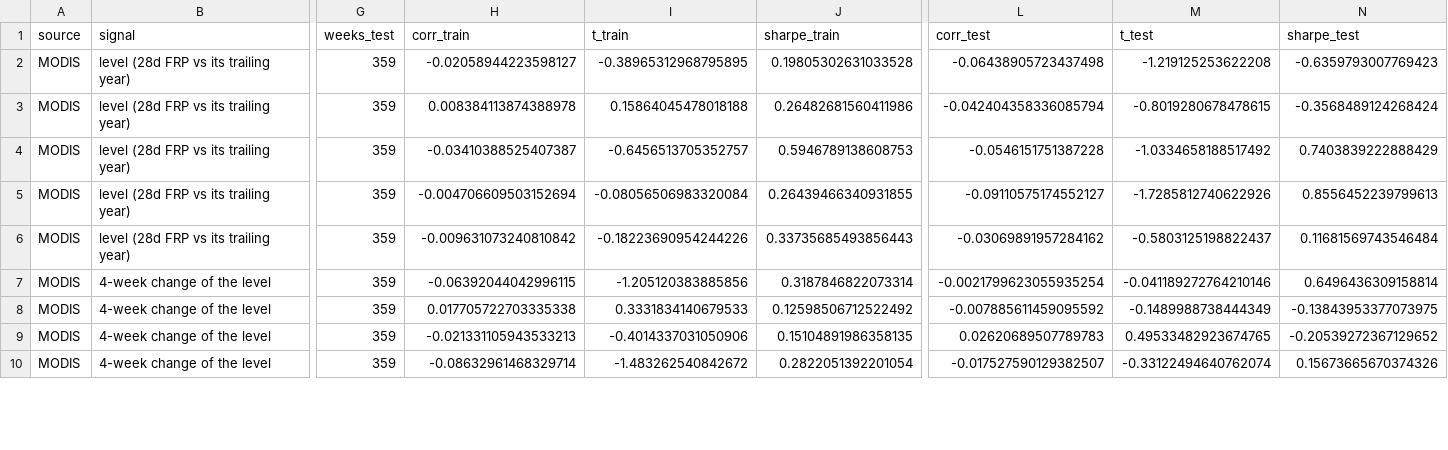
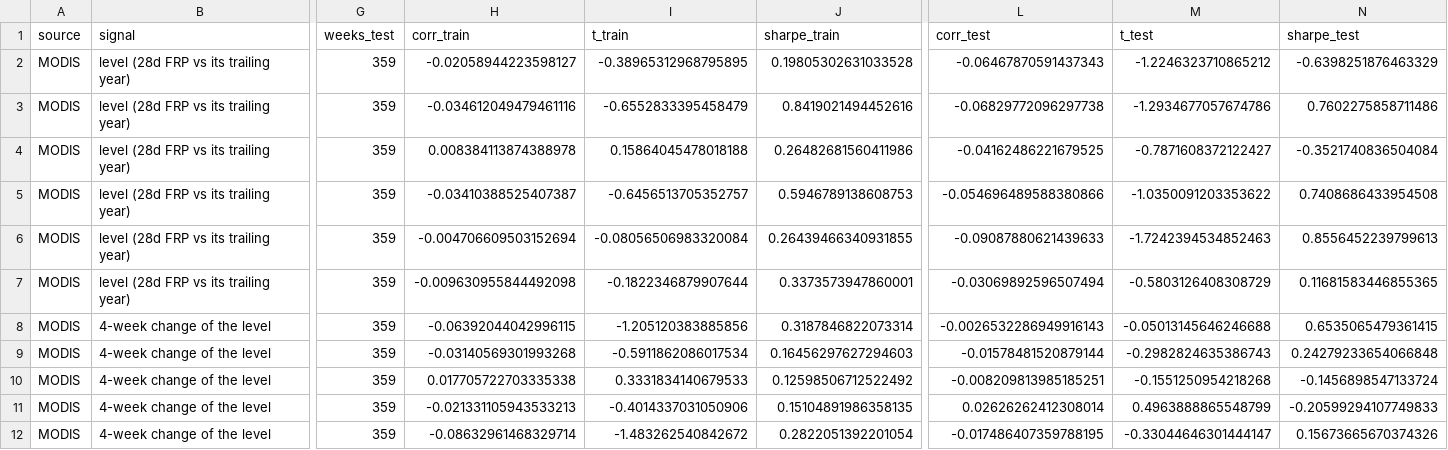
Before and after one commit to ASCoding11/Quant-Trading, a CSV file: research/crm/crm_satellite_results.csv, drawn as a sheet; only a part is shown, gaps mark what is left out; addresses are those after the commit; rows hold the shown columns only; the diff covers the shown part only; the diff names each change by its address in the sheet, - before the commit and + after, or states it on an @@ line.

```diff
--- a/research/crm/crm_satellite_results.csv
+++ b/research/crm/crm_satellite_results.csv
-L2 (corr_test): -0.06438905723437498
+L2 (corr_test): -0.06467870591437343
-M2 (t_test): -1.219125253622208
+M2 (t_test): -1.2246323710865212
-N2 (sharpe_test): -0.6359793007769423
+N2 (sharpe_test): -0.6398251876463329
+row 3: MODIS | level (28d FRP vs its trailing year) | 359 | -0.034612049479461116 | -0.6552833395458479 | 0.8419021494452616 | -0.06829772096297738 | -1.2934677057674786 | 0.7602275858711486
-L4 (corr_test): -0.042404358336085794
+L4 (corr_test): -0.04162486221679525
-M4 (t_test): -0.8019280678478615
+M4 (t_test): -0.7871608372122427
-N4 (sharpe_test): -0.3568489124268424
+N4 (sharpe_test): -0.3521740836504084
-L5 (corr_test): -0.0546151751387228
+L5 (corr_test): -0.054696489588380866
-M5 (t_test): -1.0334658188517492
+M5 (t_test): -1.0350091203353622
-N5 (sharpe_test): 0.7403839222888429
+N5 (sharpe_test): 0.7408686433954508
-L6 (corr_test): -0.09110575174552127
+L6 (corr_test): -0.09087880621439633
-M6 (t_test): -1.7285812740622926
+M6 (t_test): -1.7242394534852463
-H7 (corr_train): -0.009631073240810842
+H7 (corr_train): -0.009630955844492098
-I7 (t_train): -0.18223690954244226
+I7 (t_train): -0.1822346879907644
-J7 (sharpe_train): 0.33735685493856443
+J7 (sharpe_train): 0.3373573947860001
-L7 (corr_test): -0.03069891957284162
+L7 (corr_test): -0.03069892596507494
-M7 (t_test): -0.5803125198822437
+M7 (t_test): -0.5803126408308729
-N7 (sharpe_test): 0.11681569743546484
+N7 (sharpe_test): 0.11681583446855365
-L8 (corr_test): -0.0021799623055935254
+L8 (corr_test): -0.0026532286949916143
-M8 (t_test): -0.041189272764210146
+M8 (t_test): -0.05013145646246688
-N8 (sharpe_test): 0.6496436309158814
+N8 (sharpe_test): 0.6535065479361415
+row 9: MODIS | 4-week change of the level | 359 | -0.03140569301993268 | -0.5911862086017534 | 0.16456297627294603 | -0.01578481520879144 | -0.2982824635386743 | 0.24279233654066848
-L10 (corr_test): -0.007885611459095592
+L10 (corr_test): -0.008209813985185251
-M10 (t_test): -0.1489988738444349
+M10 (t_test): -0.1551250954218268
-N10 (sharpe_test): -0.13843953377073975
+N10 (sharpe_test): -0.1456898547133724
-L11 (corr_test): 0.02620689507789783
+L11 (corr_test): 0.02626262412308014
-M11 (t_test): 0.49533482923674765
+M11 (t_test): 0.4963888865548799
-N11 (sharpe_test): -0.20539272367129652
+N11 (sharpe_test): -0.20599294107749833
-L12 (corr_test): -0.017527590129382507
+L12 (corr_test): -0.017486407359788195
-M12 (t_test): -0.33122494640762074
+M12 (t_test): -0.33044646301444147
```
Also changed, not shown: 2 added rows and 36 edited cells elsewhere in this file, 2 other files.
